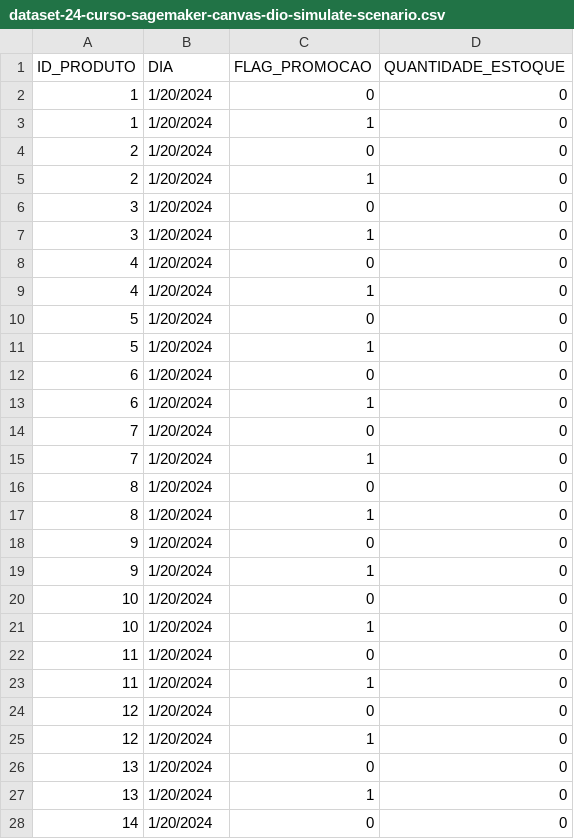
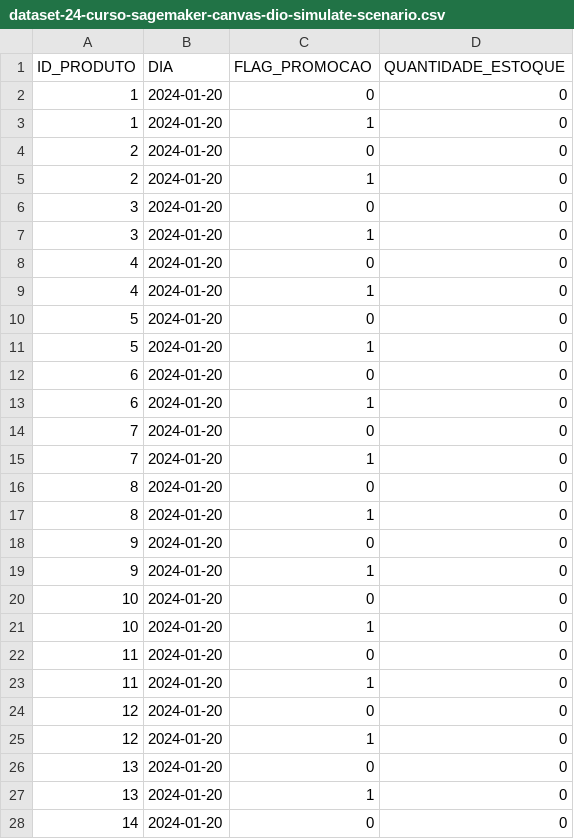
Before and after one commit to engfabiodesalvi/aws-sagemaker-canvas-inventory, a CSV file: datasets/dataset-24-curso-sagemaker-canvas-dio-simulate-scenario.csv, drawn as a sheet; only a part is shown; the diff covers the shown part only.

```diff
--- a/datasets/dataset-24-curso-sagemaker-canvas-dio-simulate-scenario.csv
+++ b/datasets/dataset-24-curso-sagemaker-canvas-dio-simulate-scenario.csv
@@ -1,28 +1,28 @@
 ID_PRODUTO,DIA,FLAG_PROMOCAO,QUANTIDADE_ESTOQUE
-1,1/20/2024,0,0
-1,1/20/2024,1,0
-2,1/20/2024,0,0
-2,1/20/2024,1,0
-3,1/20/2024,0,0
-3,1/20/2024,1,0
-4,1/20/2024,0,0
-4,1/20/2024,1,0
-5,1/20/2024,0,0
-5,1/20/2024,1,0
-6,1/20/2024,0,0
-6,1/20/2024,1,0
-7,1/20/2024,0,0
-7,1/20/2024,1,0
-8,1/20/2024,0,0
-8,1/20/2024,1,0
-9,1/20/2024,0,0
-9,1/20/2024,1,0
-10,1/20/2024,0,0
-10,1/20/2024,1,0
-11,1/20/2024,0,0
-11,1/20/2024,1,0
-12,1/20/2024,0,0
-12,1/20/2024,1,0
-13,1/20/2024,0,0
-13,1/20/2024,1,0
-14,1/20/2024,0,0
+1,2024-01-20,0,0
+1,2024-01-20,1,0
+2,2024-01-20,0,0
+2,2024-01-20,1,0
+3,2024-01-20,0,0
+3,2024-01-20,1,0
+4,2024-01-20,0,0
+4,2024-01-20,1,0
+5,2024-01-20,0,0
+5,2024-01-20,1,0
+6,2024-01-20,0,0
+6,2024-01-20,1,0
+7,2024-01-20,0,0
+7,2024-01-20,1,0
+8,2024-01-20,0,0
+8,2024-01-20,1,0
+9,2024-01-20,0,0
+9,2024-01-20,1,0
+10,2024-01-20,0,0
+10,2024-01-20,1,0
+11,2024-01-20,0,0
+11,2024-01-20,1,0
+12,2024-01-20,0,0
+12,2024-01-20,1,0
+13,2024-01-20,0,0
+13,2024-01-20,1,0
+14,2024-01-20,0,0
```
Also changed, not shown: 23 edited cells elsewhere in this file, datasets/dataset-24-curso-sagemaker-canvas-dio-operational-forecast.csv, datasets/dataset-24-curso-sagemaker-canvas-dio-sanity-check.csv.
